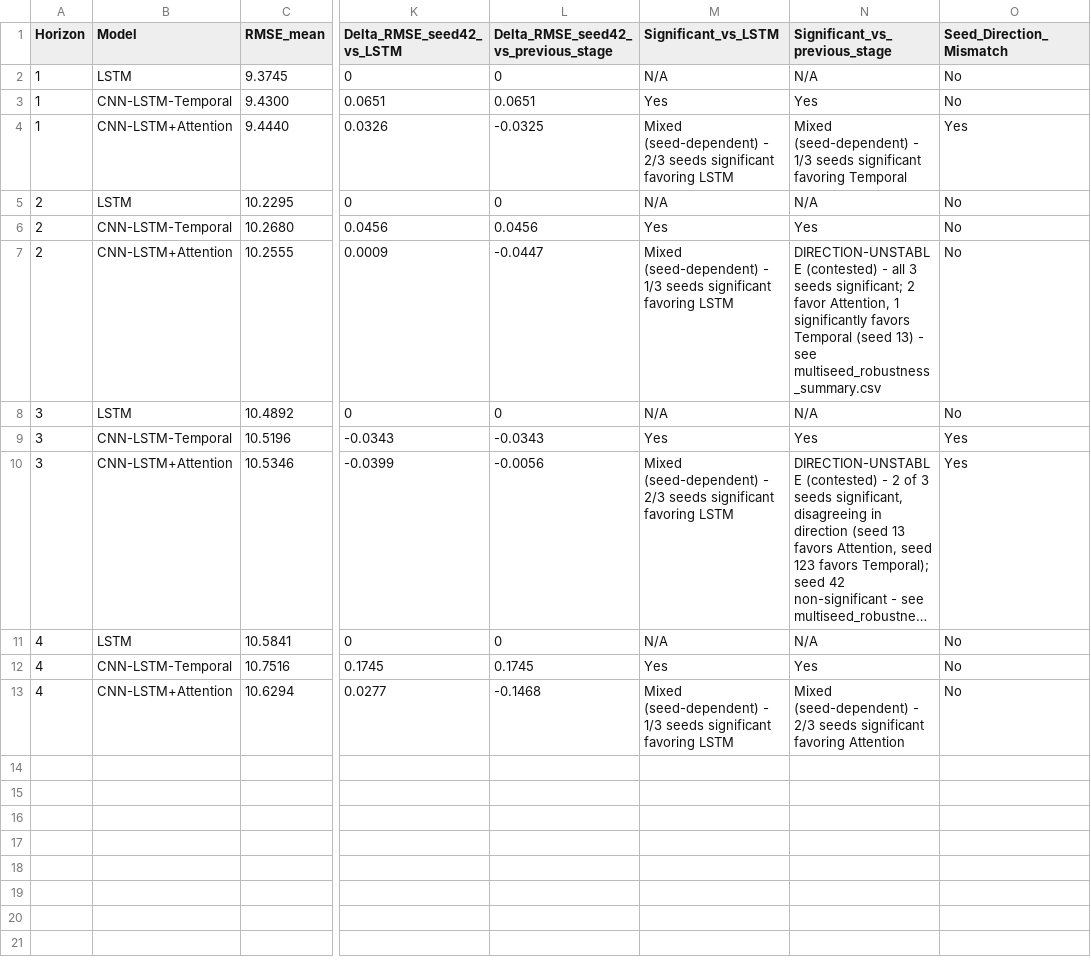
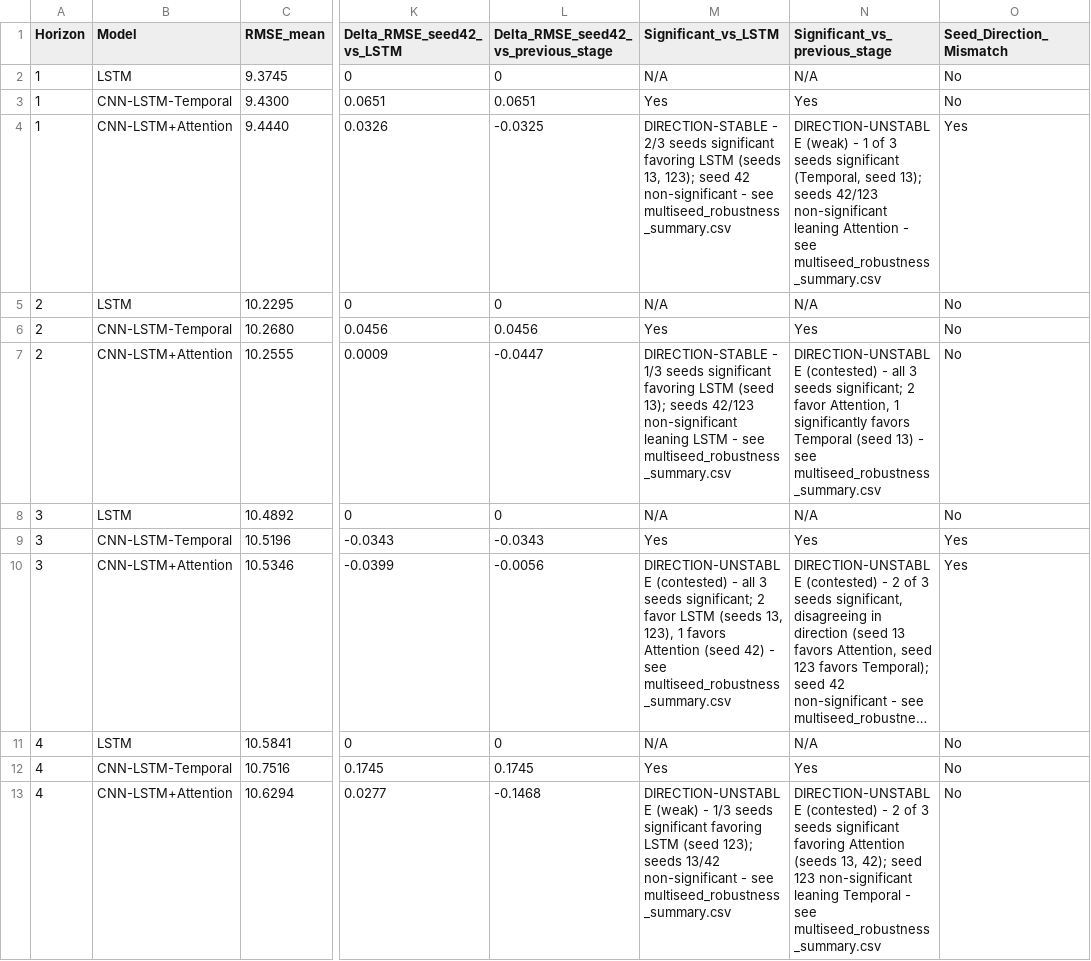
Before and after one commit to Rakshitha2736/Research-project, a CSV file: reports/tables/ablation_study.csv, drawn as a sheet; only a part is shown, gaps mark what is left out; long unchanged cells end in …; the diff names each change by its address in the sheet, - before the commit and + after, or states it on an @@ line.

```diff
--- a/reports/tables/ablation_study.csv
+++ b/reports/tables/ablation_study.csv
-M4 (Significant_vs_LSTM): Mixed (seed-dependent) - 2/3 seeds significant favoring LSTM
+M4 (Significant_vs_LSTM): DIRECTION-STABLE - 2/3 seeds significant favoring LSTM (seeds 13, 123); seed 42 non-significant - see multiseed_robustness_summary.csv
-N4 (Significant_vs_previous_stage): Mixed (seed-dependent) - 1/3 seeds significant favoring Temporal
+N4 (Significant_vs_previous_stage): DIRECTION-UNSTABLE (weak) - 1 of 3 seeds significant (Temporal, seed 13); seeds 42/123 non-significant leaning Attention - see multiseed_robustness_summary.csv
-M7 (Significant_vs_LSTM): Mixed (seed-dependent) - 1/3 seeds significant favoring LSTM
+M7 (Significant_vs_LSTM): DIRECTION-STABLE - 1/3 seeds significant favoring LSTM (seed 13); seeds 42/123 non-significant leaning LSTM - see multiseed_robustness_summary.csv
-M10 (Significant_vs_LSTM): Mixed (seed-dependent) - 2/3 seeds significant favoring LSTM
+M10 (Significant_vs_LSTM): DIRECTION-UNSTABLE (contested) - all 3 seeds significant; 2 favor LSTM (seeds 13, 123), 1 favors Attention (seed 42) - see multiseed_robustness_summary.csv
-M13 (Significant_vs_LSTM): Mixed (seed-dependent) - 1/3 seeds significant favoring LSTM
+M13 (Significant_vs_LSTM): DIRECTION-UNSTABLE (weak) - 1/3 seeds significant favoring LSTM (seed 123); seeds 13/42 non-significant - see multiseed_robustness_summary.csv
-N13 (Significant_vs_previous_stage): Mixed (seed-dependent) - 2/3 seeds significant favoring Attention
+N13 (Significant_vs_previous_stage): DIRECTION-UNSTABLE (contested) - 2 of 3 seeds significant favoring Attention (seeds 13, 42); seed 123 non-significant leaning Temporal - see multiseed_robustness_summary.csv
```
Also changed, not shown: 2 other files.
